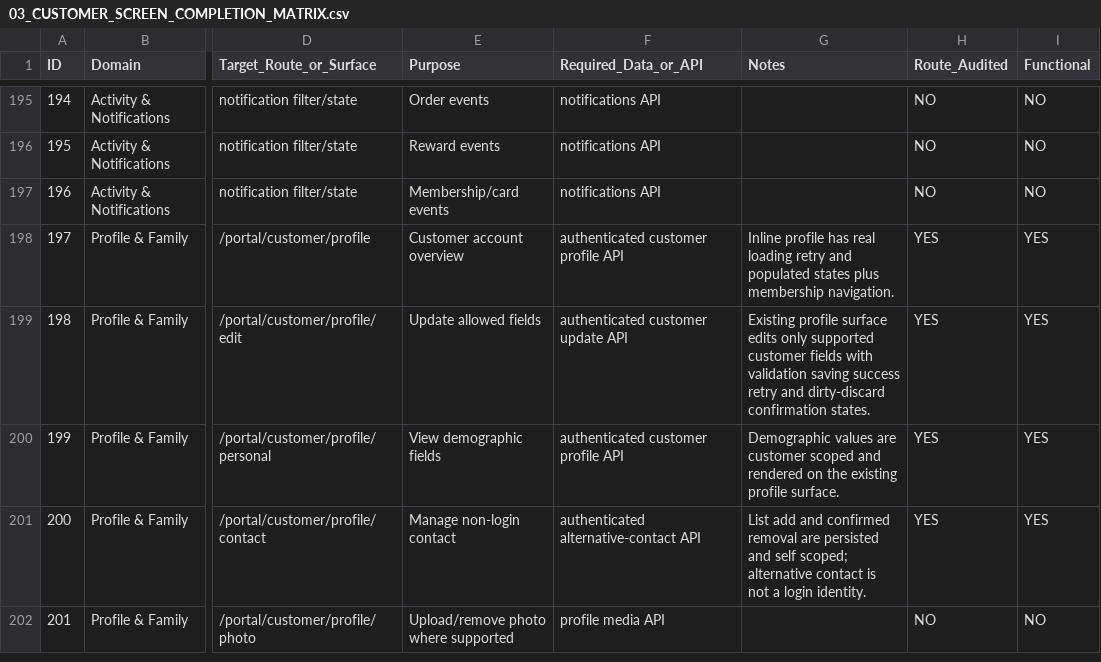
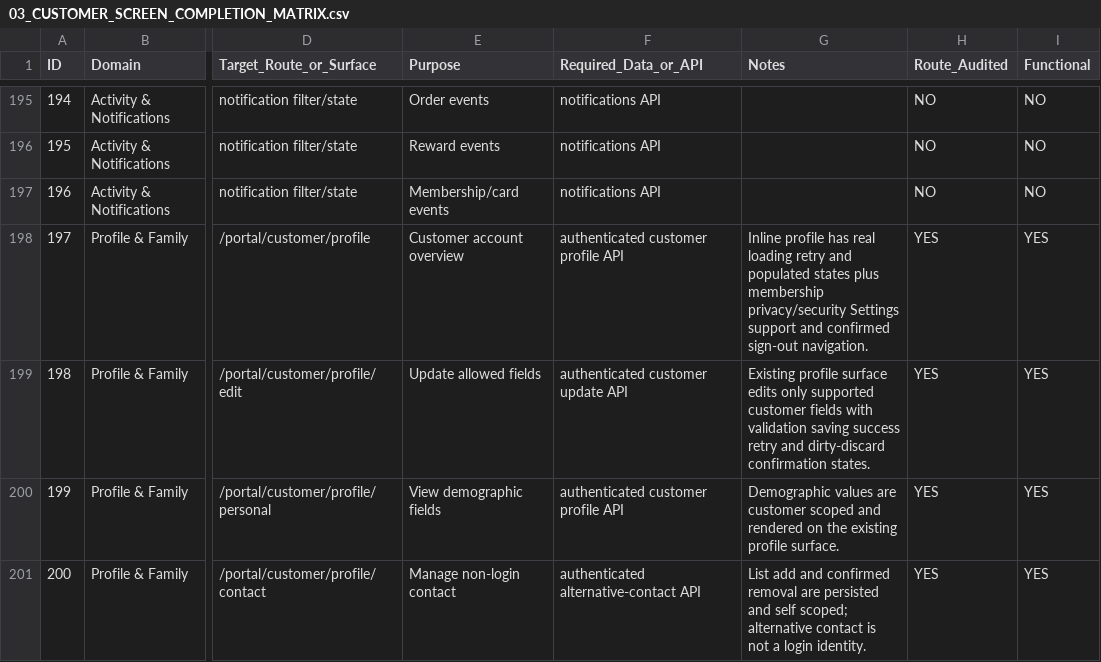
Before and after one commit to Zabnix-Private-Limited/shield, a CSV file: docs/customer-ui/agent-goal/03_CUSTOMER_SCREEN_COMPLETION_MATRIX.csv, drawn as a sheet; only a part is shown, gaps mark what is left out; the shorter side is filled out with more unchanged rows; the diff names each change by its address in the sheet, - before the commit and + after, or states it on an @@ line.

Commit message:
link customer profile account actions

```diff
--- a/docs/customer-ui/agent-goal/03_CUSTOMER_SCREEN_COMPLETION_MATRIX.csv
+++ b/docs/customer-ui/agent-goal/03_CUSTOMER_SCREEN_COMPLETION_MATRIX.csv
-G198 (Notes): …plus membership navigation.
+G198 (Notes): …plus membership privacy/security Settings support and confirmed sign-out navigation.
```
Also changed, not shown: 3 other files.
